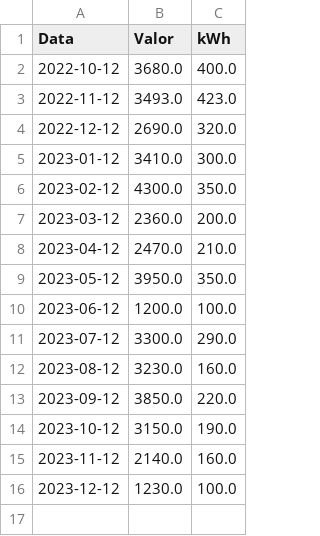
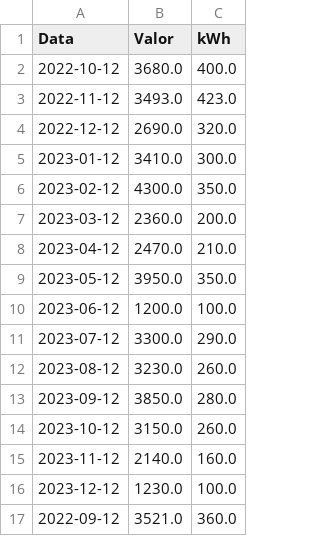
Before and after one commit to a-trentin/EnergyTracker, a CSV file: historico_contas.csv, drawn as a sheet.

```diff
--- a/historico_contas.csv
+++ b/historico_contas.csv
@@ -11,6 +11,7 @@ Data,Valor,kWh
 2023-07-12,3300.0,290.0
-2023-08-12,3230.0,160.0
-2023-09-12,3850.0,220.0
-2023-10-12,3150.0,190.0
+2023-08-12,3230.0,260.0
+2023-09-12,3850.0,280.0
+2023-10-12,3150.0,260.0
 2023-11-12,2140.0,160.0
 2023-12-12,1230.0,100.0
+2022-09-12,3521.0,360.0
```
Also changed, not shown: 3 other files.
